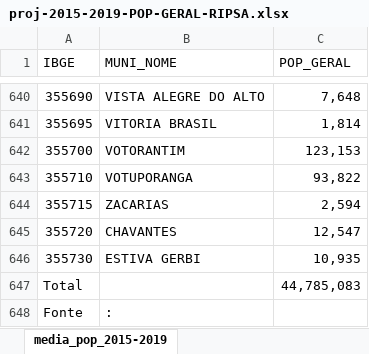
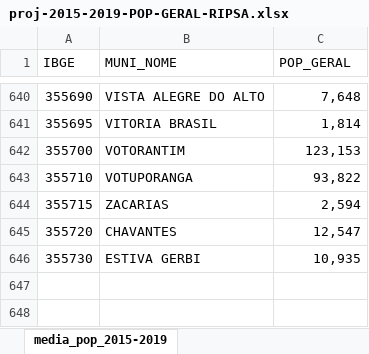
Before and after one commit to lucascgmermano/escorpiao_pesa, an Excel workbook: Dados-apoio/proj-2015-2019-POP-GERAL-RIPSA.xlsx, sheet media_pop_2015-2019, drawn as a sheet; only a part is shown, gaps mark what is left out; values as stored, in another font and other column widths than the file's, no borders; the diff names each change by its address in the sheet, - before the commit and + after, or states it on an @@ line.

```diff
--- a/Dados-apoio/proj-2015-2019-POP-GERAL-RIPSA.xlsx (sheet media_pop_2015-2019)
+++ b/Dados-apoio/proj-2015-2019-POP-GERAL-RIPSA.xlsx (sheet media_pop_2015-2019)
-row 647: Total |  | 44,785,083
-row 648: Fonte | :
```
Also changed, not shown: Dados-apoio/proj-2015-2019-POP-0a10anos-RIPSA.xlsx, Dados-apoio/proj-2015-2019-POP-11a59-RIPSA.xlsx, 4 other files.
